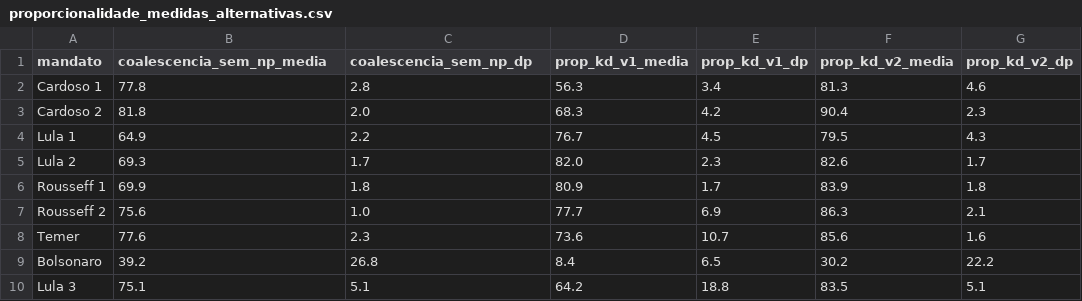
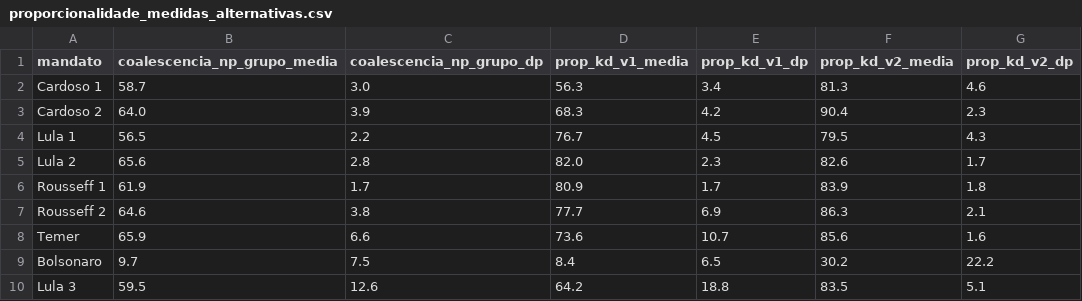
Before and after one commit to vinicius-dourado/chamberofdeputiesBrazil, a CSV file: coalizao/resultados/proporcionalidade_medidas_alternativas.csv, drawn as a sheet.

```diff
--- a/coalizao/resultados/proporcionalidade_medidas_alternativas.csv
+++ b/coalizao/resultados/proporcionalidade_medidas_alternativas.csv
@@ -1,10 +1,10 @@
-mandato;coalescencia_sem_np_media;coalescencia_sem_np_dp;prop_kd_v1_media;prop_kd_v1_dp;prop_kd_v2_media;prop_kd_v2_dp
-Cardoso 1;77.8;2.8;56.3;3.4;81.3;4.6
-Cardoso 2;81.8;2.0;68.3;4.2;90.4;2.3
-Lula 1;64.9;2.2;76.7;4.5;79.5;4.3
-Lula 2;69.3;1.7;82.0;2.3;82.6;1.7
-Rousseff 1;69.9;1.8;80.9;1.7;83.9;1.8
-Rousseff 2;75.6;1.0;77.7;6.9;86.3;2.1
-Temer;77.6;2.3;73.6;10.7;85.6;1.6
-Bolsonaro;39.2;26.8;8.4;6.5;30.2;22.2
-Lula 3;75.1;5.1;64.2;18.8;83.5;5.1
+mandato;coalescencia_np_grupo_media;coalescencia_np_grupo_dp;prop_kd_v1_media;prop_kd_v1_dp;prop_kd_v2_media;prop_kd_v2_dp
+Cardoso 1;58.7;3.0;56.3;3.4;81.3;4.6
+Cardoso 2;64.0;3.9;68.3;4.2;90.4;2.3
+Lula 1;56.5;2.2;76.7;4.5;79.5;4.3
+Lula 2;65.6;2.8;82.0;2.3;82.6;1.7
+Rousseff 1;61.9;1.7;80.9;1.7;83.9;1.8
+Rousseff 2;64.6;3.8;77.7;6.9;86.3;2.1
+Temer;65.9;6.6;73.6;10.7;85.6;1.6
+Bolsonaro;9.7;7.5;8.4;6.5;30.2;22.2
+Lula 3;59.5;12.6;64.2;18.8;83.5;5.1
```
Also changed, not shown: coalizao/resultados/painel_mensal_1995_2026.csv, coalizao/resultados/tabela1_estendida.csv, 5 other files.
